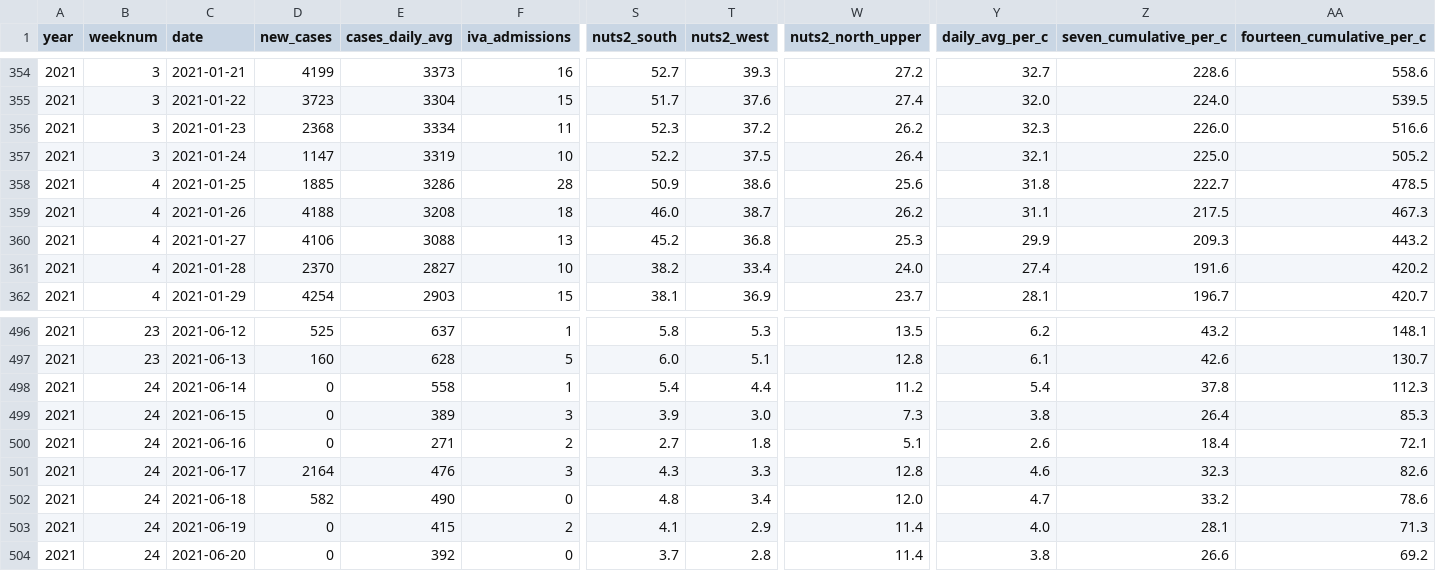
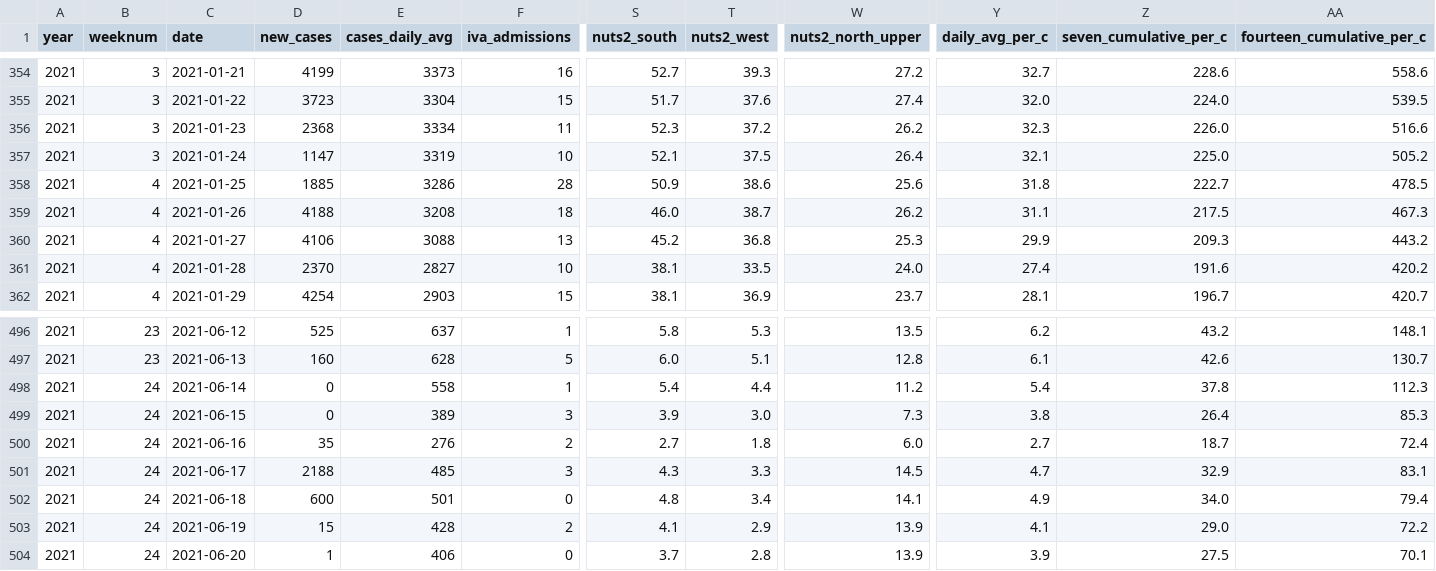
Before and after one commit to covidxix/csvdata, a CSV file: days.csv, drawn as a sheet; only a part is shown, gaps mark what is left out; the diff covers the shown part only; the diff names each change by its address in the sheet, - before the commit and + after, or states it on an @@ line.

```diff
--- a/days.csv
+++ b/days.csv
-S357 (nuts2_south): 52.2
+S357 (nuts2_south): 52.1
-S361 (nuts2_south): 38.2
+S361 (nuts2_south): 38.1
-T361 (nuts2_west): 33.4
+T361 (nuts2_west): 33.5
-D500 (new_cases): 0
+D500 (new_cases): 35
-E500 (cases_daily_avg): 271
+E500 (cases_daily_avg): 276
-W500 (nuts2_north_upper): 5.1
+W500 (nuts2_north_upper): 6.0
-Y500 (daily_avg_per_c): 2.6
+Y500 (daily_avg_per_c): 2.7
-Z500 (seven_cumulative_per_c): 18.4
+Z500 (seven_cumulative_per_c): 18.7
-AA500 (fourteen_cumulative_per_c): 72.1
+AA500 (fourteen_cumulative_per_c): 72.4
-D501 (new_cases): 2164
+D501 (new_cases): 2188
-E501 (cases_daily_avg): 476
+E501 (cases_daily_avg): 485
-W501 (nuts2_north_upper): 12.8
+W501 (nuts2_north_upper): 14.5
-Y501 (daily_avg_per_c): 4.6
+Y501 (daily_avg_per_c): 4.7
-Z501 (seven_cumulative_per_c): 32.3
+Z501 (seven_cumulative_per_c): 32.9
-AA501 (fourteen_cumulative_per_c): 82.6
+AA501 (fourteen_cumulative_per_c): 83.1
-D502 (new_cases): 582
+D502 (new_cases): 600
-E502 (cases_daily_avg): 490
+E502 (cases_daily_avg): 501
-W502 (nuts2_north_upper): 12.0
+W502 (nuts2_north_upper): 14.1
-Y502 (daily_avg_per_c): 4.7
+Y502 (daily_avg_per_c): 4.9
-Z502 (seven_cumulative_per_c): 33.2
+Z502 (seven_cumulative_per_c): 34.0
-AA502 (fourteen_cumulative_per_c): 78.6
+AA502 (fourteen_cumulative_per_c): 79.4
-D503 (new_cases): 0
+D503 (new_cases): 15
-E503 (cases_daily_avg): 415
+E503 (cases_daily_avg): 428
-W503:W504 (nuts2_north_upper): 11.4
+W503:W504 (nuts2_north_upper): 13.9
-Y503 (daily_avg_per_c): 4.0
+Y503 (daily_avg_per_c): 4.1
-Z503 (seven_cumulative_per_c): 28.1
+Z503 (seven_cumulative_per_c): 29.0
-AA503 (fourteen_cumulative_per_c): 71.3
+AA503 (fourteen_cumulative_per_c): 72.2
-D504 (new_cases): 0
+D504 (new_cases): 1
-E504 (cases_daily_avg): 392
+E504 (cases_daily_avg): 406
-Y504 (daily_avg_per_c): 3.8
+Y504 (daily_avg_per_c): 3.9
-Z504 (seven_cumulative_per_c): 26.6
+Z504 (seven_cumulative_per_c): 27.5
-AA504 (fourteen_cumulative_per_c): 69.2
+AA504 (fourteen_cumulative_per_c): 70.1
```
Also changed, not shown: 2 added rows, 1 removed row and 119 edited cells elsewhere in this file, deaths.csv, iva.csv, 9 other files.
